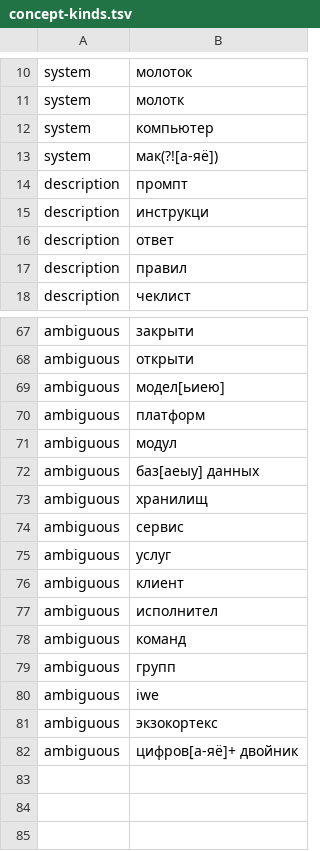
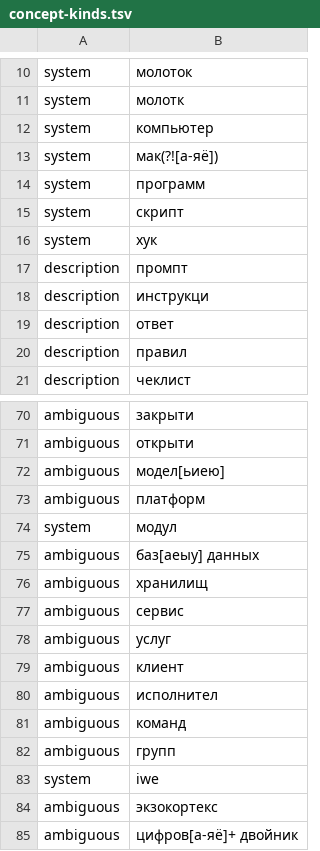
Before and after one commit to TserenTserenov/iwe-server-config, a TSV file: server-extensions/claude-hooks/lib/concept-kinds.tsv, drawn as a sheet; only a part is shown, gaps mark what is left out.

Commit message:
sync: auto extensions (4 файлов) [sync-extensions-auto]

```diff
--- a/server-extensions/claude-hooks/lib/concept-kinds.tsv
+++ b/server-extensions/claude-hooks/lib/concept-kinds.tsv
@@ -13,2 +13,5 @@ system	компьютер
 system	мак(?![а-яё])
+system	программ
+system	скрипт
+system	хук
 description	промпт
@@ -70,3 +73,3 @@ ambiguous	модел[ьиею]
 ambiguous	платформ
-ambiguous	модул
+system	модул
 ambiguous	баз[аеыу] данных
@@ -79,3 +82,3 @@ ambiguous	команд
 ambiguous	групп
-ambiguous	iwe
+system	iwe
 ambiguous	экзокортекс
```
Also changed, not shown: 3 other files.
